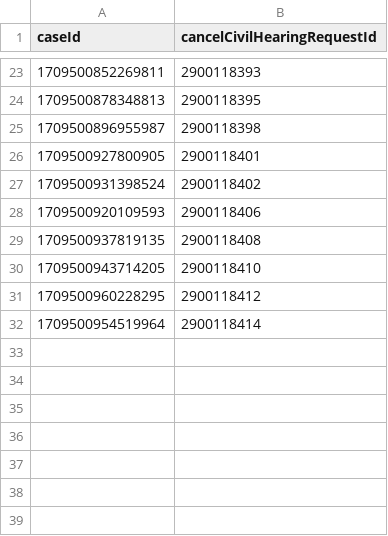
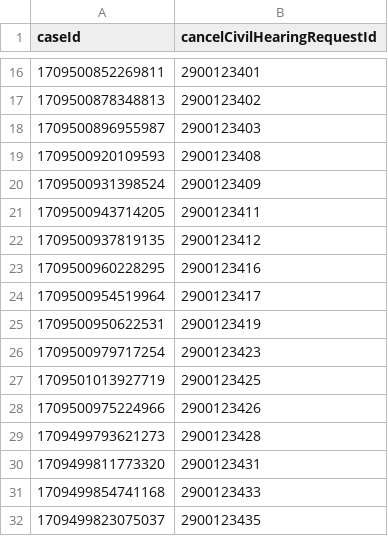
Before and after one commit to hmcts/xui-performance, a CSV file: src/gatling/resources/CivilHearingIdCancels.csv, drawn as a sheet; only a part is shown, gaps mark what is left out; the diff covers the shown part only.

```diff
--- a/src/gatling/resources/CivilHearingIdCancels.csv
+++ b/src/gatling/resources/CivilHearingIdCancels.csv
@@ -23,10 +16,17 @@ caseId,cancelCivilHearingRequestId
-1709500852269811,2900118393
-1709500878348813,2900118395
-1709500896955987,2900118398
-1709500927800905,2900118401
-1709500931398524,2900118402
-1709500920109593,2900118406
-1709500937819135,2900118408
-1709500943714205,2900118410
-1709500960228295,2900118412
-1709500954519964,2900118414
+1709500852269811,2900123401
+1709500878348813,2900123402
+1709500896955987,2900123403
+1709500920109593,2900123408
+1709500931398524,2900123409
+1709500943714205,2900123411
+1709500937819135,2900123412
+1709500960228295,2900123416
+1709500954519964,2900123417
+1709500950622531,2900123419
+1709500979717254,2900123423
+1709501013927719,2900123425
+1709500975224966,2900123426
+1709499793621273,2900123428
+1709499811773320,2900123431
+1709499854741168,2900123433
+1709499823075037,2900123435
```
Also changed, not shown: 14 added rows and 21 removed rows elsewhere in this file, src/gatling/resources/CivilHearingIdAmend.csv, src/gatling/resources/PrlHearingIdAmend.csv, 4 other files.
